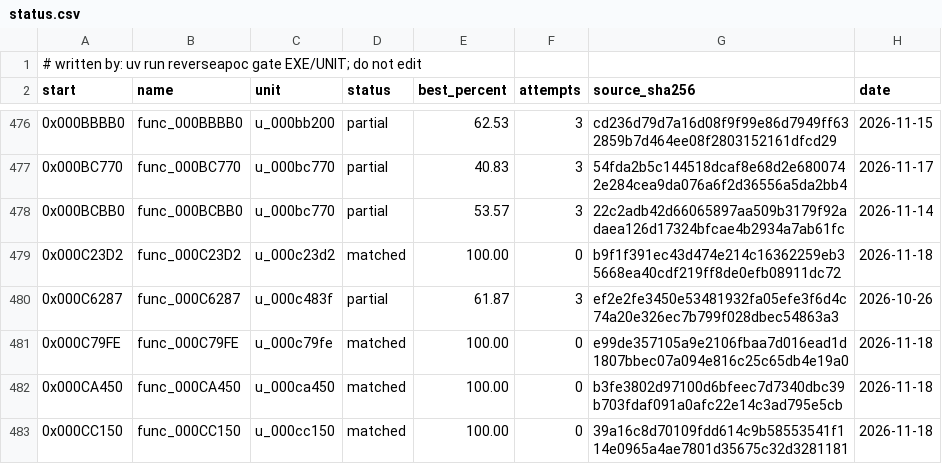
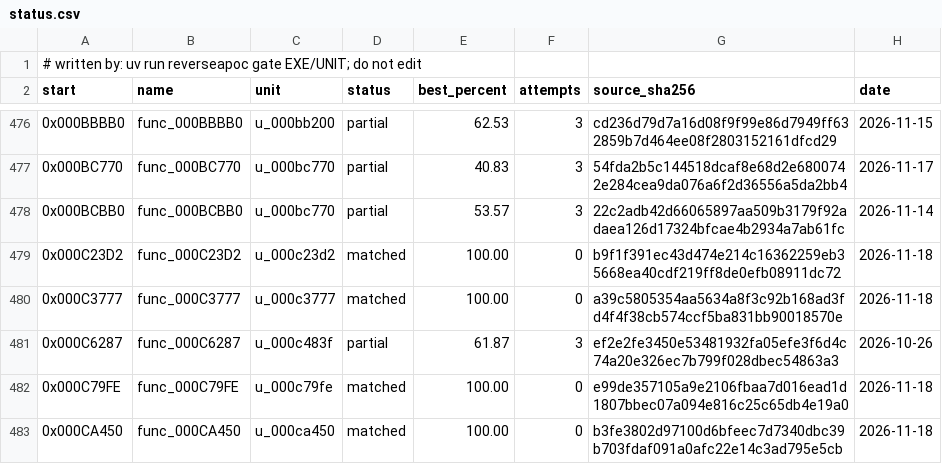
Before and after one commit to ayrtondenner/ReverseApoc, a CSV file: config/tacp/status.csv, drawn as a sheet; only a part is shown, gaps mark what is left out; the shorter side is filled out with more unchanged rows; the diff names each change by its address in the sheet, - before the commit and + after, or states it on an @@ line.

```diff
--- a/config/tacp/status.csv
+++ b/config/tacp/status.csv
+row 480: 0x000C3777 | func_000C3777 | u_000c3777 | matched | 100.00 | 0 | a39c5805354aa5634a8f3c92b168ad3fd4f4f38cb574ccf5ba831bb90018570e | 2026-11-18
```
Also changed, not shown: 2 other files.
